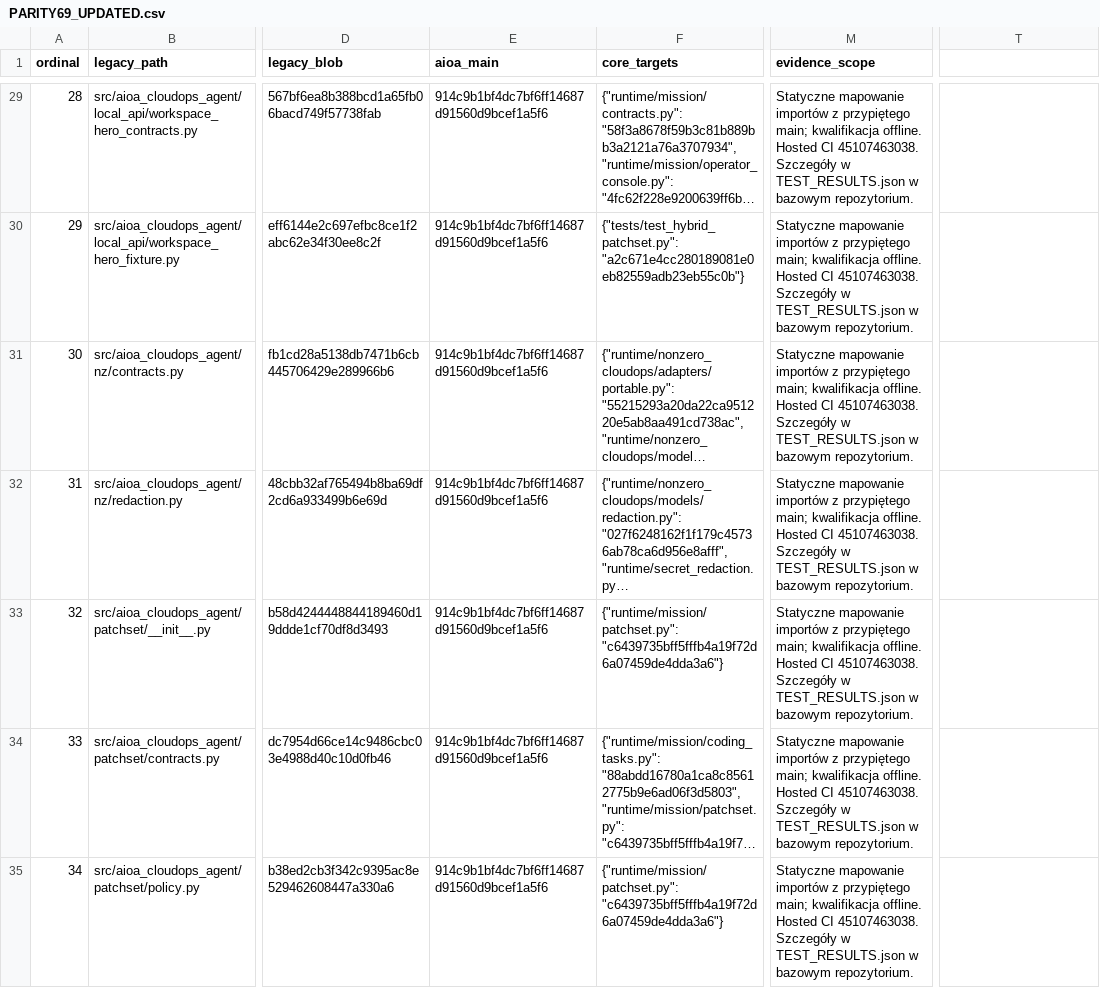
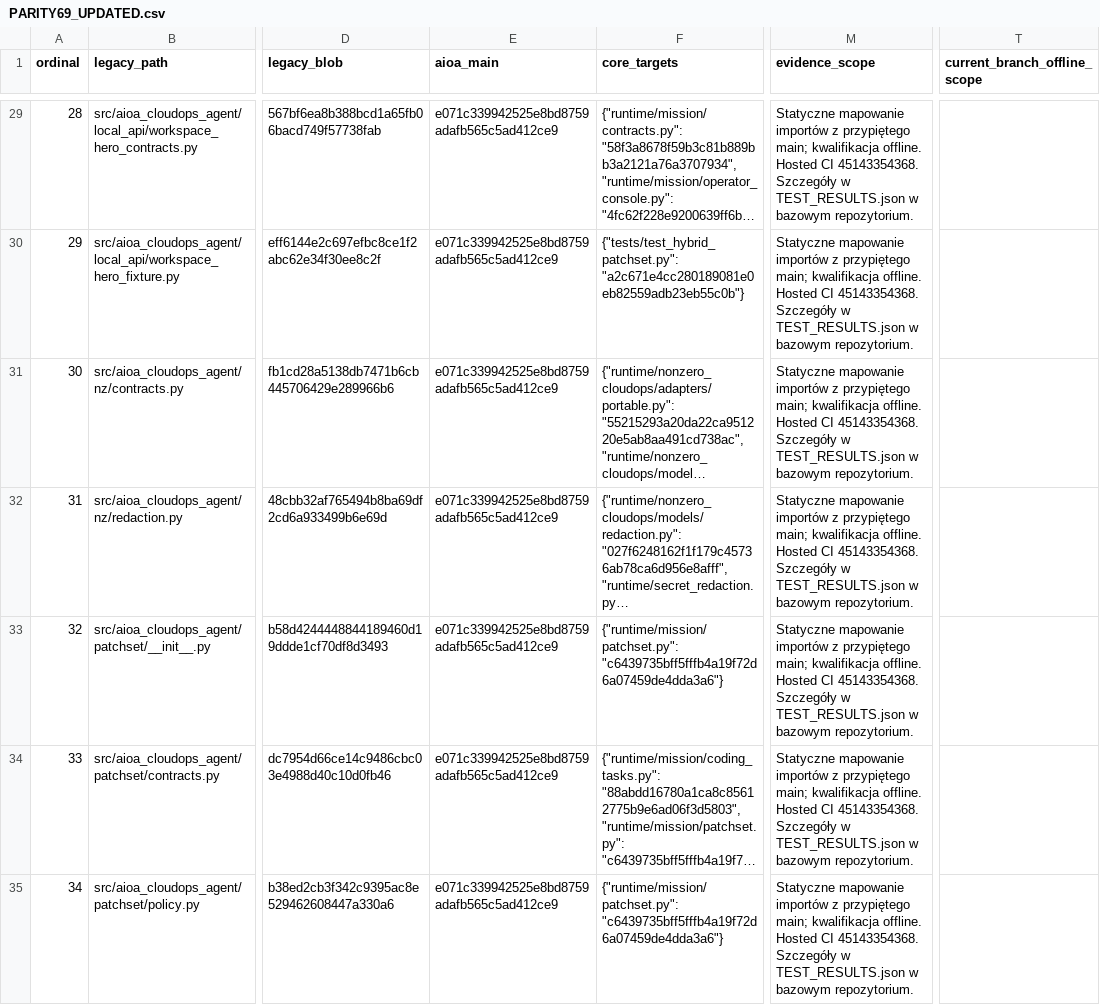
Before and after one commit to luciferprosun/AIOA-spArkHAT, a CSV file: docs/unification/cloud-consolidation/PARITY69_UPDATED.csv, drawn as a sheet; only a part is shown, gaps mark what is left out; long unchanged cells end in …; the diff covers the shown part only; the diff names each change by its address in the sheet, - before the commit and + after, or states it on an @@ line.

Commit message:
Fence NonZero dispatch and prove cold recovery offline

```diff
--- a/docs/unification/cloud-consolidation/PARITY69_UPDATED.csv
+++ b/docs/unification/cloud-consolidation/PARITY69_UPDATED.csv
-T1: (empty)
+T1: current_branch_offline_scope
-E29:E35 (aioa_main): 914c9b1bf4dc7bf6ff14687d91560d9bcef1a5f6
+E29:E35 (aioa_main): e071c339942525e8bd8759adafb565c5ad412ce9
-M29:M35 (evidence_scope): …Hosted CI 45107463038. Szczegóły w…
+M29:M35 (evidence_scope): …Hosted CI 45143354368. Szczegóły w…
```
Also changed, not shown: 148 edited cells elsewhere in this file, docs/unification/NZ12_69_MODULE_INVENTORY.csv, 18 other files.
